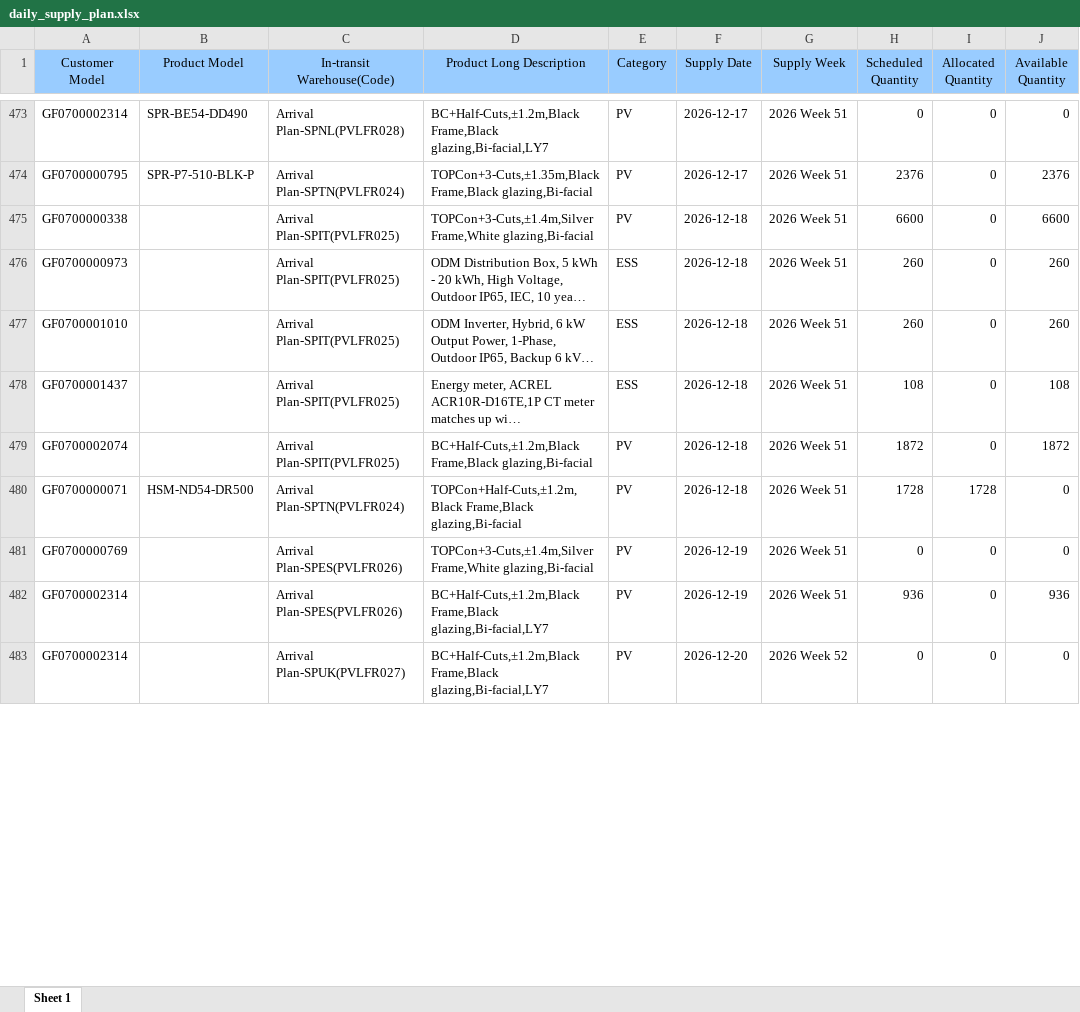
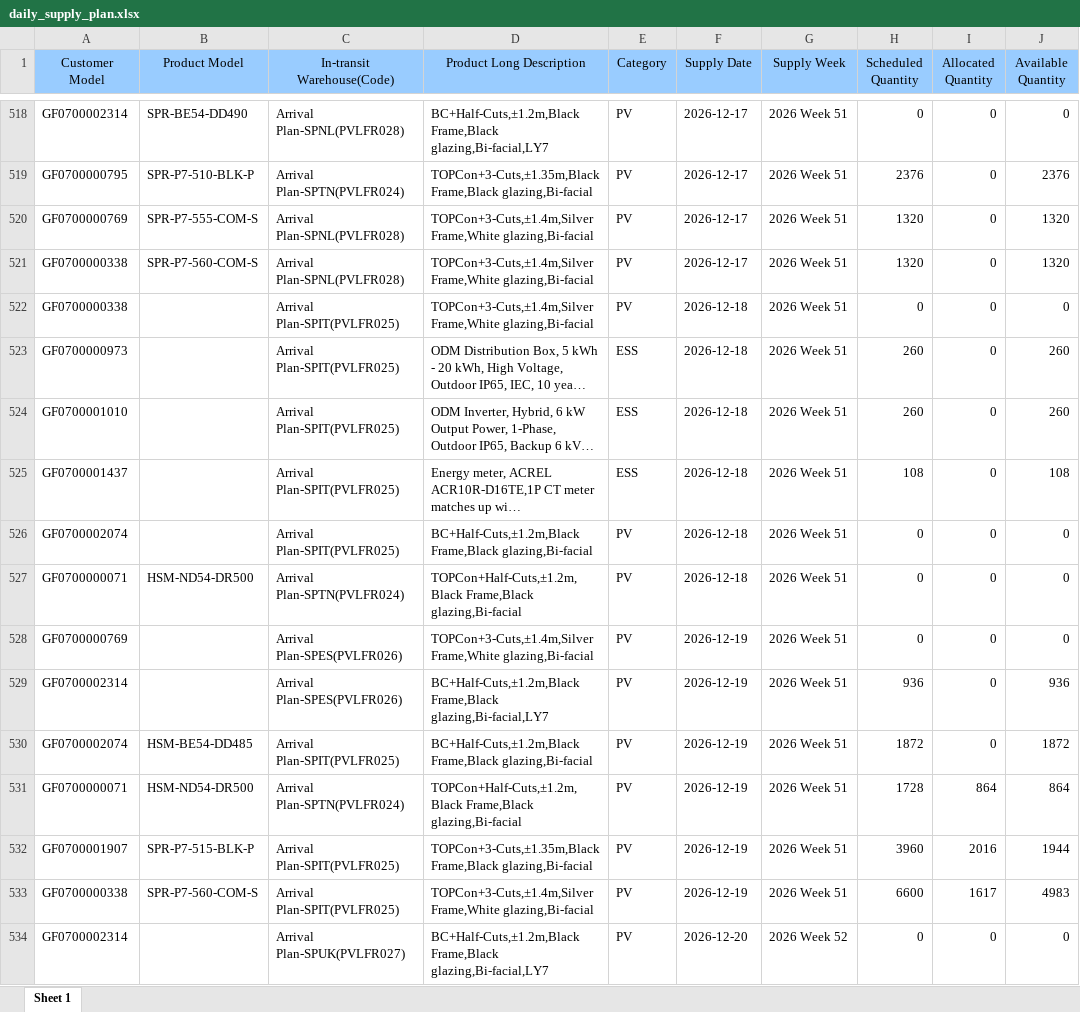
Before and after one commit to hantsuii/EUPV2026, an Excel workbook: templates/daily_supply_plan.xlsx, sheet Sheet 1, drawn as a sheet; only a part is shown, gaps mark what is left out; long unchanged cells end in …; values as stored, in another font and other column widths than the file's, no borders; addresses are those after the commit; the diff covers the shown part only; the diff names each change by its address in the sheet, - before the commit and + after, or states it on an @@ line.

```diff
--- a/templates/daily_supply_plan.xlsx (sheet Sheet 1)
+++ b/templates/daily_supply_plan.xlsx (sheet Sheet 1)
+row 520: GF0700000769 | SPR-P7-555-COM-S | Arrival Plan-SPNL(PVLFR028) | TOPCon+3-Cuts,±1.4m,Silver Frame,White glazing,Bi-facial | PV | 2026-12-17 | 2026 Week 51 | 1320 | 0 | 1320
+row 521: GF0700000338 | SPR-P7-560-COM-S | Arrival Plan-SPNL(PVLFR028) | TOPCon+3-Cuts,±1.4m,Silver Frame,White glazing,Bi-facial | PV | 2026-12-17 | 2026 Week 51 | 1320 | 0 | 1320
-H522 (Scheduled Quantity): 6600
+H522 (Scheduled Quantity): 0
-J522 (Available Quantity): 6600
+J522 (Available Quantity): 0
-H526 (Scheduled Quantity): 1872
+H526 (Scheduled Quantity): 0
-J526 (Available Quantity): 1872
+J526 (Available Quantity): 0
-H527 (Scheduled Quantity): 1728
+H527 (Scheduled Quantity): 0
-I527 (Allocated Quantity): 1728
+I527 (Allocated Quantity): 0
+row 530: GF0700002074 | HSM-BE54-DD485 | Arrival Plan-SPIT(PVLFR025) | BC+Half-Cuts,±1.2m,Black Frame,Black glazing,Bi-facial | PV | 2026-12-19 | 2026 Week 51 | 1872 | 0 | 1872
+row 531: GF0700000071 | HSM-ND54-DR500 | Arrival Plan-SPTN(PVLFR024) | TOPCon+Half-Cuts,±1.2m,Black Frame,Black glazing,Bi-facial | PV | 2026-12-19 | 2026 Week 51 | 1728 | 864 | 864
+row 532: GF0700001907 | SPR-P7-515-BLK-P | Arrival Plan-SPIT(PVLFR025) | TOPCon+3-Cuts,±1.35m,Black Frame,Black glazing,Bi-facial | PV | 2026-12-19 | 2026 Week 51 | 3960 | 2016 | 1944
+row 533: GF0700000338 | SPR-P7-560-COM-S | Arrival Plan-SPIT(PVLFR025) | TOPCon+3-Cuts,±1.4m,Silver Frame,White glazing,Bi-facial | PV | 2026-12-19 | 2026 Week 51 | 6600 | 1617 | 4983
```
Also changed, not shown: 124 added rows, 5 removed rows, 15 moved rows and 271 edited cells elsewhere in this sheet, templates/inventory.xlsx, 2 other files.
